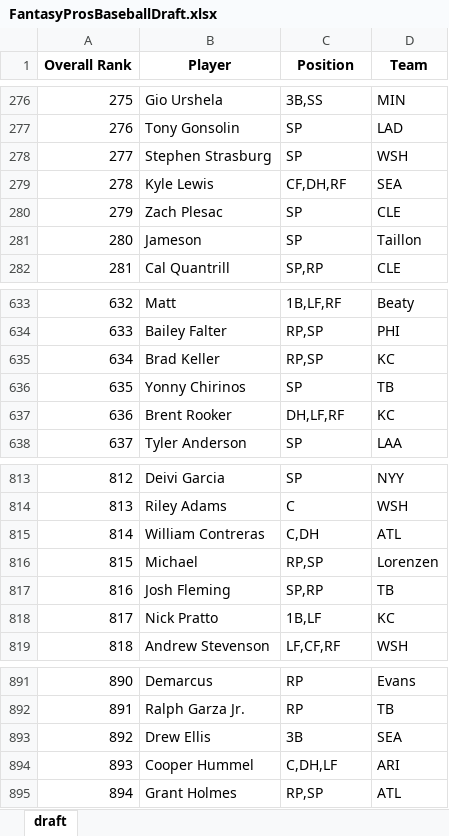
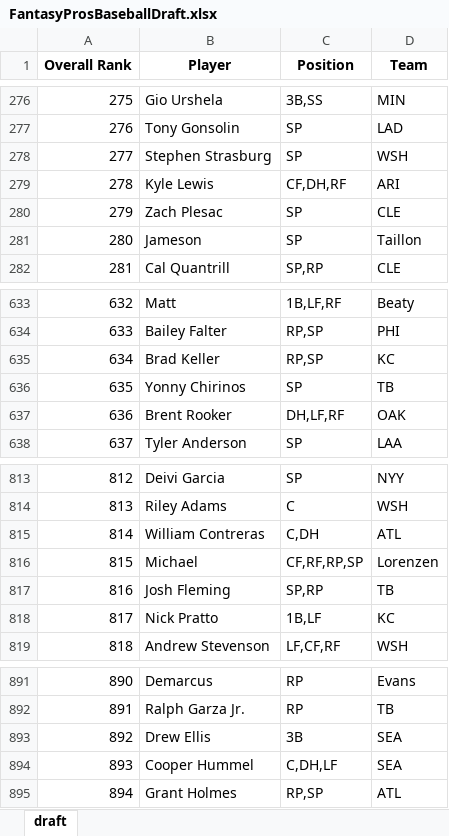
Before and after one commit to barbacbd/FantasyRankings, an Excel workbook: docs/FantasyProsBaseballDraft.xlsx, sheet draft, drawn as a sheet; only a part is shown, gaps mark what is left out; values as stored, in another font and other column widths than the file's, no borders; the diff names each change by its address in the sheet, - before the commit and + after, or states it on an @@ line.

Commit message:
[Automated Commit]: Updating fantasy rankings information.

```diff
--- a/docs/FantasyProsBaseballDraft.xlsx (sheet draft)
+++ b/docs/FantasyProsBaseballDraft.xlsx (sheet draft)
-D279 (Team): SEA
+D279 (Team): ARI
-D637 (Team): KC
+D637 (Team): OAK
-C816 (Position): RP,SP
+C816 (Position): CF,RF,RP,SP
-D894 (Team): ARI
+D894 (Team): SEA
```
Also changed, not shown: docs/FantasyProsBasketballDraft.xlsx, docs/FantasyProsFootballDraft.xlsx, 5 other files.
